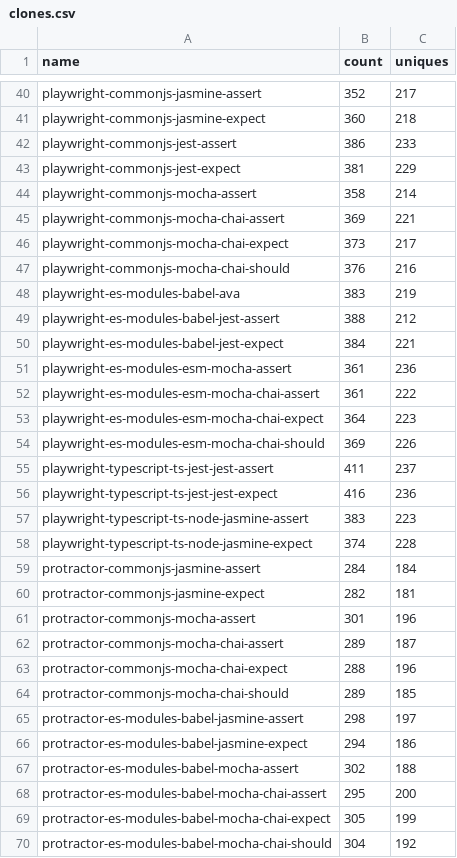
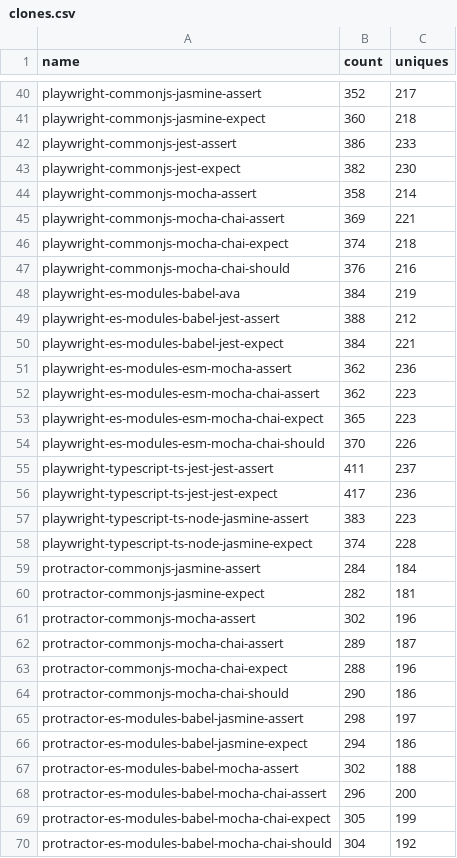
Before and after one commit to e2e-boilerplate/stats, a CSV file: chart/clones/clones.csv, drawn as a sheet; only a part is shown, gaps mark what is left out; the diff covers the shown part only.

```diff
--- a/chart/clones/clones.csv
+++ b/chart/clones/clones.csv
@@ -42,16 +42,16 @@ playwright-commonjs-jasmine-expect,360,218
 playwright-commonjs-jest-assert,386,233
-playwright-commonjs-jest-expect,381,229
+playwright-commonjs-jest-expect,382,230
 playwright-commonjs-mocha-assert,358,214
 playwright-commonjs-mocha-chai-assert,369,221
-playwright-commonjs-mocha-chai-expect,373,217
+playwright-commonjs-mocha-chai-expect,374,218
 playwright-commonjs-mocha-chai-should,376,216
-playwright-es-modules-babel-ava,383,219
+playwright-es-modules-babel-ava,384,219
 playwright-es-modules-babel-jest-assert,388,212
 playwright-es-modules-babel-jest-expect,384,221
-playwright-es-modules-esm-mocha-assert,361,236
-playwright-es-modules-esm-mocha-chai-assert,361,222
-playwright-es-modules-esm-mocha-chai-expect,364,223
-playwright-es-modules-esm-mocha-chai-should,369,226
+playwright-es-modules-esm-mocha-assert,362,236
+playwright-es-modules-esm-mocha-chai-assert,362,223
+playwright-es-modules-esm-mocha-chai-expect,365,223
+playwright-es-modules-esm-mocha-chai-should,370,226
 playwright-typescript-ts-jest-jest-assert,411,237
-playwright-typescript-ts-jest-jest-expect,416,236
+playwright-typescript-ts-jest-jest-expect,417,236
 playwright-typescript-ts-node-jasmine-assert,383,223
@@ -60,6 +60,6 @@ protractor-commonjs-jasmine-assert,284,184
 protractor-commonjs-jasmine-expect,282,181
-protractor-commonjs-mocha-assert,301,196
+protractor-commonjs-mocha-assert,302,196
 protractor-commonjs-mocha-chai-assert,289,187
 protractor-commonjs-mocha-chai-expect,288,196
-protractor-commonjs-mocha-chai-should,289,185
+protractor-commonjs-mocha-chai-should,290,186
 protractor-es-modules-babel-jasmine-assert,298,197
@@ -67,3 +67,3 @@ protractor-es-modules-babel-jasmine-expect,294,186
 protractor-es-modules-babel-mocha-assert,302,188
-protractor-es-modules-babel-mocha-chai-assert,295,200
+protractor-es-modules-babel-mocha-chai-assert,296,200
 protractor-es-modules-babel-mocha-chai-expect,305,199
```
Also changed, not shown: 78 edited cells elsewhere in this file, 4 other files.
